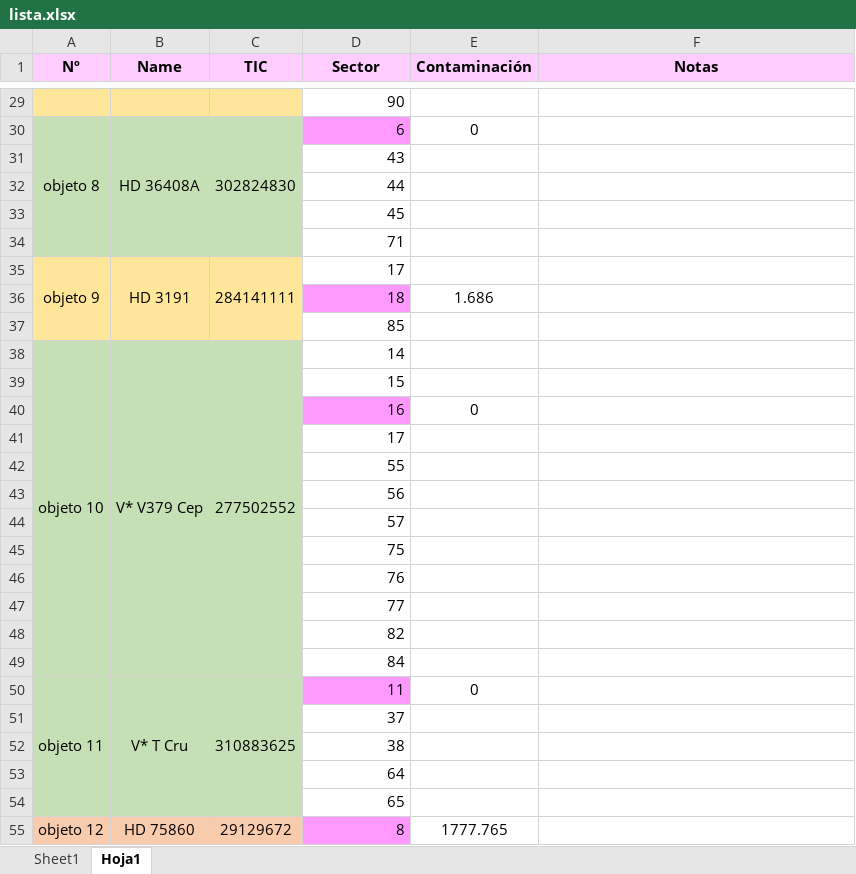
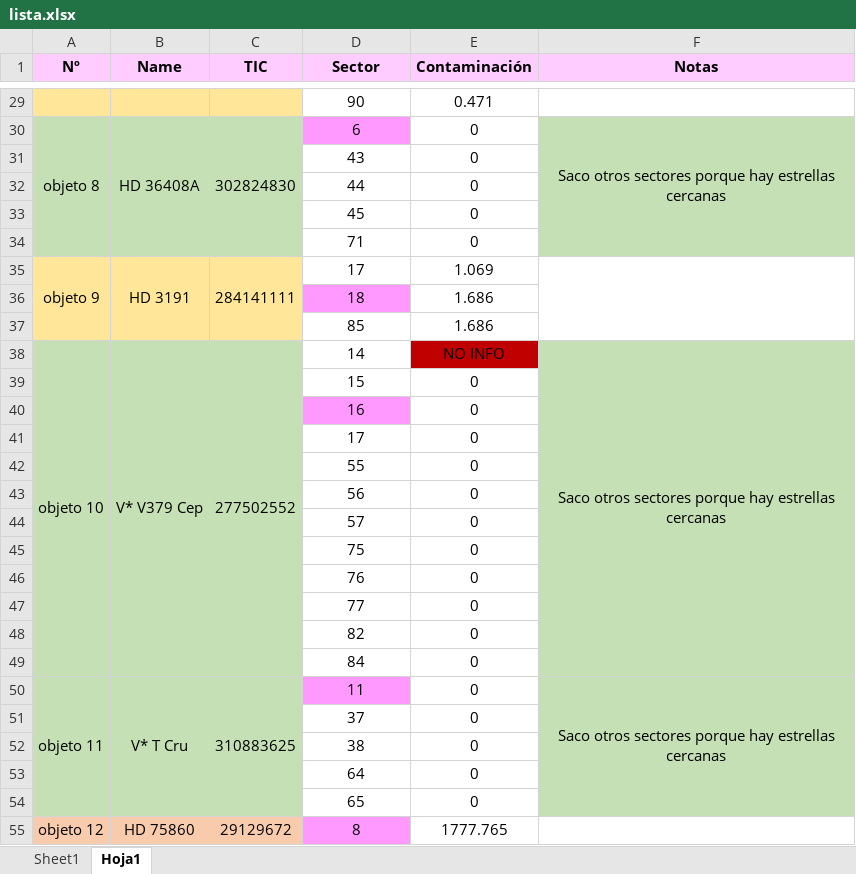
Before and after one commit to Astro-Maria/TFM-Maria, an Excel workbook: lista.xlsx, sheet Hoja1, drawn as a sheet; only a part is shown, gaps mark what is left out; values as stored, in another font and other column widths than the file's, no borders; the diff covers the shown part only; the diff names each change by its address in the sheet, - before the commit and + after, or states it on an @@ line.

```diff
--- a/lista.xlsx (sheet Hoja1)
+++ b/lista.xlsx (sheet Hoja1)
-D29:D55 alignment: right
+D29:D55 alignment: center
-E29 (Contaminación): (empty)
+E29 (Contaminación): 0.471
-F30 (Notas): (empty)
+F30 (Notas): Saco otros sectores porque hay estrellas cercanas
-F30:F34 fill: none
+F30:F34 fill: #C5E0B4
+F30:F34 merged
-E31:E34 (Contaminación): (empty)
+E31:E34 (Contaminación): 0
-E35 (Contaminación): (empty)
+E35 (Contaminación): 1.069
+F35:F37 merged
-E37 (Contaminación): (empty)
+E37 (Contaminación): 1.686
-E38 (Contaminación): (empty)
+E38 (Contaminación): NO INFO
-E38 fill: none
+E38 fill: #C00000
-F38 (Notas): (empty)
+F38 (Notas): Saco otros sectores porque hay estrellas cercanas
-F38:F54 fill: none
+F38:F54 fill: #C5E0B4
+F38:F49 merged
-E39 (Contaminación): (empty)
+E39 (Contaminación): 0
-E41:E49 (Contaminación): (empty)
+E41:E49 (Contaminación): 0
-F50 (Notas): (empty)
+F50 (Notas): Saco otros sectores porque hay estrellas cercanas
+F50:F54 merged
-E51:E54 (Contaminación): (empty)
+E51:E54 (Contaminación): 0
+F55:F56 merged
```
Also changed, not shown: 66 edited cells, cell formats and merged cells elsewhere in this sheet, sheet Sheet1, 2 other files.
